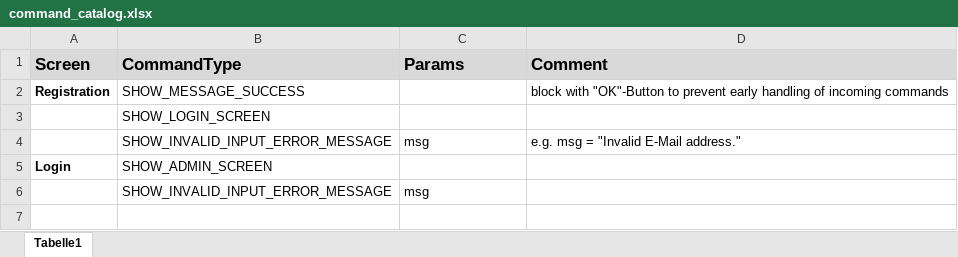
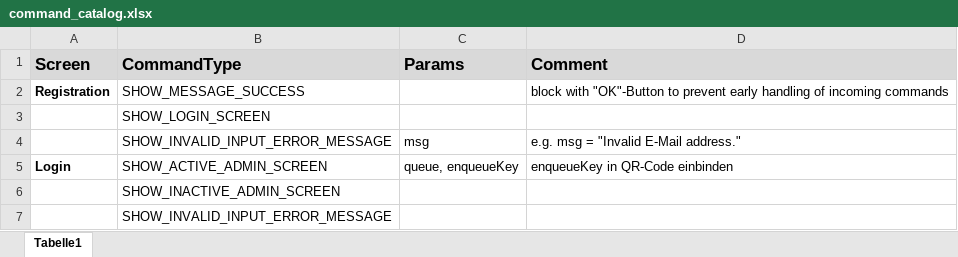
Before and after one commit to davidendredi/ezq, an Excel workbook: documents/command_catalog.xlsx, sheet Tabelle1, drawn as a sheet; values as stored, in another font and other column widths than the file's, no borders; removed rows and columns are numbered as before the commit, all else as after; the diff names each change by its address in the sheet, - before the commit and + after, or states it on an @@ line.

```diff
--- a/documents/command_catalog.xlsx (sheet Tabelle1)
+++ b/documents/command_catalog.xlsx (sheet Tabelle1)
-B5 (CommandType): SHOW_ADMIN_SCREEN
+B5 (CommandType): SHOW_ACTIVE_ADMIN_SCREEN
-C5 (Params): (empty)
+C5 (Params): queue, enqueueKey
-D5 (Comment): (empty)
+D5 (Comment): enqueueKey in QR-Code einbinden
-row 6:  | SHOW_INVALID_INPUT_ERROR_MESSAGE | msg
+row 6:  | SHOW_INACTIVE_ADMIN_SCREEN
+row 7:  | SHOW_INVALID_INPUT_ERROR_MESSAGE
```
Also changed, not shown: 5 other files.
